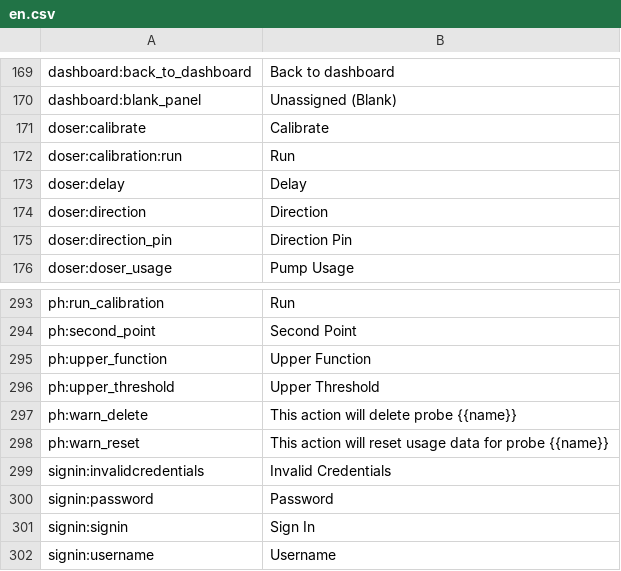
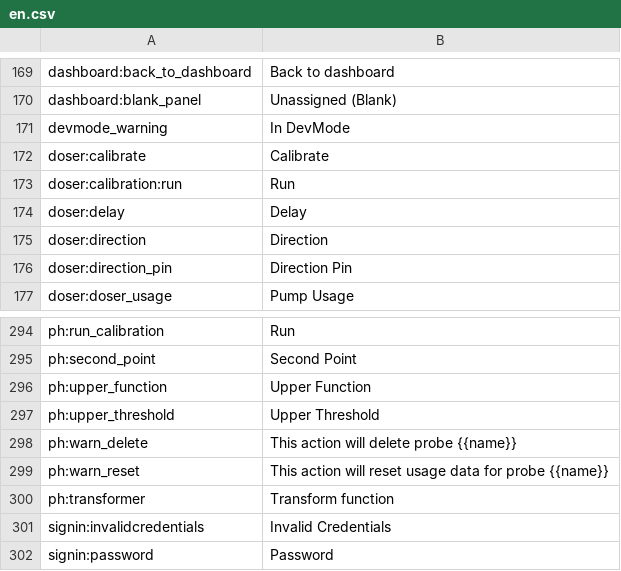
Before and after one commit to reef-pi/reef-pi, a CSV file: front-end/assets/translations/en.csv, drawn as a sheet; only a part is shown, gaps mark what is left out; the shorter side is filled out with more unchanged rows; the diff names each change by its address in the sheet, - before the commit and + after, or states it on an @@ line.

Commit message:
translation update. lint fix

```diff
--- a/front-end/assets/translations/en.csv
+++ b/front-end/assets/translations/en.csv
+row 171: devmode_warning | In DevMode
+row 300: ph:transformer | Transform function
```
Also changed, not shown: 2 other files.
